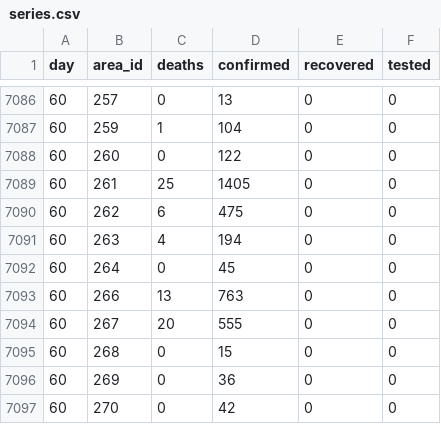
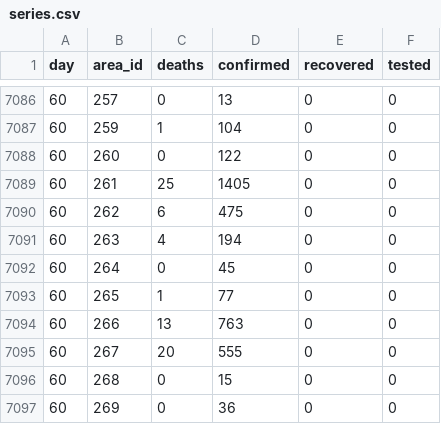
Before and after one commit to kennygrant/coronavirus, a CSV file: data/series.csv, drawn as a sheet; only a part is shown, gaps mark what is left out; the shorter side is filled out with more unchanged rows; the diff names each change by its address in the sheet, - before the commit and + after, or states it on an @@ line.

Commit message:
Fix missing data from JHU for district of Columbia on 2020-03-21

```diff
--- a/data/series.csv
+++ b/data/series.csv
+row 7093: 60 | 265 | 1 | 77 | 0 | 0
```
